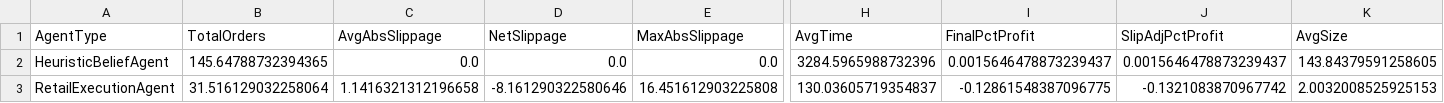
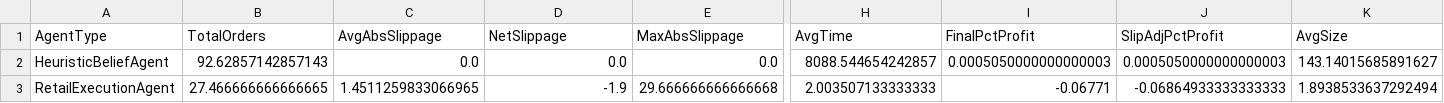
Before and after one commit to janderson3435/abides-MSc, a CSV file: CSVs/Summaries/_SUMMARY.csv, drawn as a sheet; only a part is shown, gaps mark what is left out; the diff covers the shown part only; the diff names each change by its address in the sheet, - before the commit and + after, or states it on an @@ line.

```diff
--- a/CSVs/Summaries/_SUMMARY.csv
+++ b/CSVs/Summaries/_SUMMARY.csv
-B2 (TotalOrders): 145.64788732394365
+B2 (TotalOrders): 92.62857142857143
-H2 (AvgTime): 3284.5965988732396
+H2 (AvgTime): 8088.544654242857
-I2 (FinalPctProfit): 0.0015646478873239437
+I2 (FinalPctProfit): 0.0005050000000000003
-J2 (SlipAdjPctProfit): 0.0015646478873239437
+J2 (SlipAdjPctProfit): 0.0005050000000000003
-K2 (AvgSize): 143.84379591258605
+K2 (AvgSize): 143.14015685891627
-B3 (TotalOrders): 31.516129032258064
+B3 (TotalOrders): 27.466666666666665
-C3 (AvgAbsSlippage): 1.1416321312196658
+C3 (AvgAbsSlippage): 1.4511259833066965
-D3 (NetSlippage): -8.161290322580646
+D3 (NetSlippage): -1.9
-E3 (MaxAbsSlippage): 16.451612903225808
+E3 (MaxAbsSlippage): 29.666666666666668
-H3 (AvgTime): 130.03605719354837
+H3 (AvgTime): 2.003507133333333
-I3 (FinalPctProfit): -0.12861548387096775
+I3 (FinalPctProfit): -0.06771
-J3 (SlipAdjPctProfit): -0.1321083870967742
+J3 (SlipAdjPctProfit): -0.06864933333333333
-K3 (AvgSize): 2.0032008525925153
+K3 (AvgSize): 1.8938533637292494
```
Also changed, not shown: 2 edited cells elsewhere in this file, CSVs/Summaries/0Noise_10Day_1_SUMMARY.csv, CSVs/Summaries/_ALL.csv, 36 other files.
